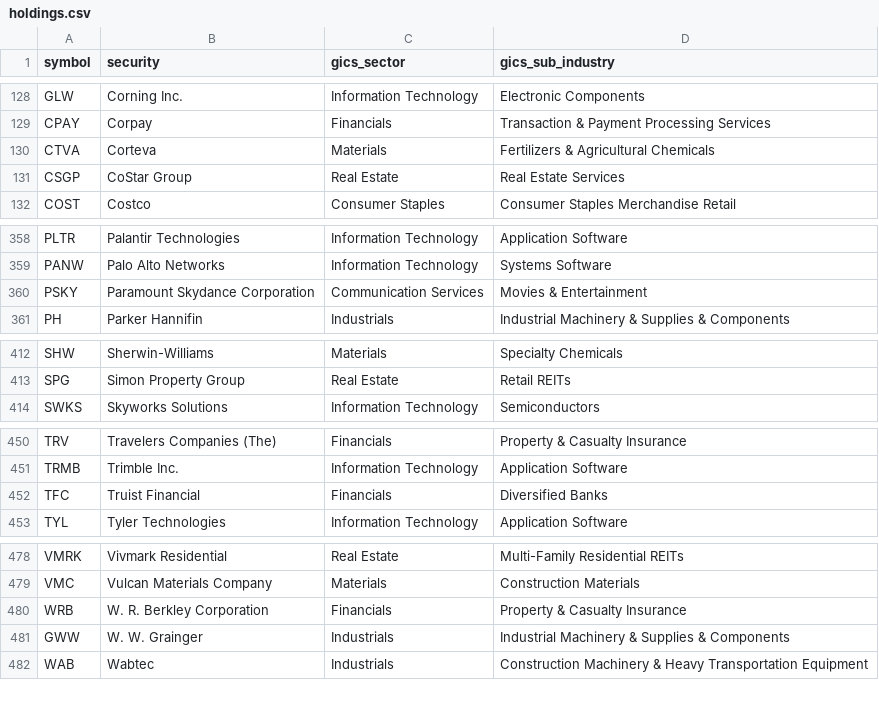
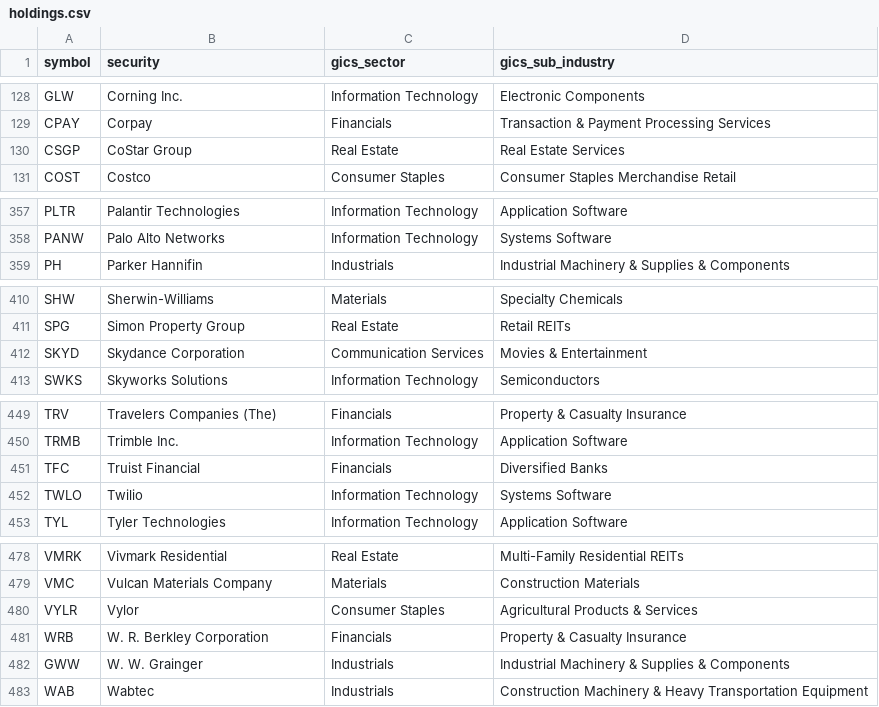
Before and after one commit to alex-sy-tang/ML_Portfolio, a CSV file: data/raw/holdings.csv, drawn as a sheet; only a part is shown, gaps mark what is left out; removed rows and columns are numbered as before the commit, all else as after; the diff names each change by its address in the sheet, - before the commit and + after, or states it on an @@ line.

```diff
--- a/data/raw/holdings.csv
+++ b/data/raw/holdings.csv
-row 130: CTVA | Corteva | Materials | Fertilizers & Agricultural Chemicals
-row 360: PSKY | Paramount Skydance Corporation | Communication Services | Movies & Entertainment
+row 412: SKYD | Skydance Corporation | Communication Services | Movies & Entertainment
+row 452: TWLO | Twilio | Information Technology | Systems Software
+row 480: VYLR | Vylor | Consumer Staples | Agricultural Products & Services
```
Also changed, not shown: data/processed/stock_portfolio.csv, data/processed/weekly_portfolio.csv, 1 other file.
